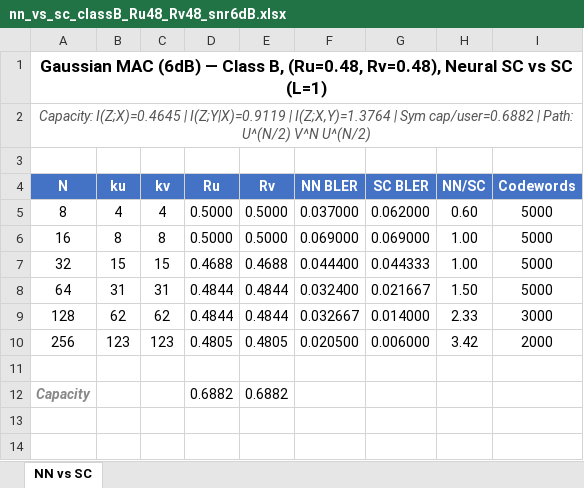
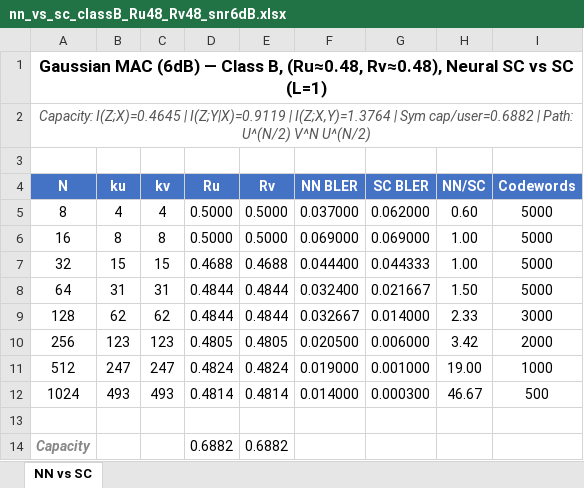
Before and after one commit to eitanspi/polar-codes-mac, an Excel workbook: results/gmac_snr6dB/gmac_snr6dB_classB_Ru48_Rv48_nn_vs_sc/nn_vs_sc_classB_Ru48_Rv48_snr6dB.xlsx, sheet NN vs SC, drawn as a sheet; values as stored, in another font and other column widths than the file's, no borders; the diff names each change by its address in the sheet, - before the commit and + after, or states it on an @@ line.

```diff
--- a/results/gmac_snr6dB/gmac_snr6dB_classB_Ru48_Rv48_nn_vs_sc/nn_vs_sc_classB_Ru48_Rv48_snr6dB.xlsx (sheet NN vs SC)
+++ b/results/gmac_snr6dB/gmac_snr6dB_classB_Ru48_Rv48_nn_vs_sc/nn_vs_sc_classB_Ru48_Rv48_snr6dB.xlsx (sheet NN vs SC)
-A1 (N): …Class B, (Ru=0.48, Rv=0.48), Neural SC…
+A1 (N): …Class B, (Ru≈0.48, Rv≈0.48), Neural SC…
+row 11: 512 | 247 | 247 | 0.4824 | 0.4824 | 0.019000 | 0.001000 | 19.00 | 1000
+row 12: 1024 | 493 | 493 | 0.4814 | 0.4814 | 0.014000 | 0.000300 | 46.67 | 500
```
Also changed, not shown: 3 other files.
